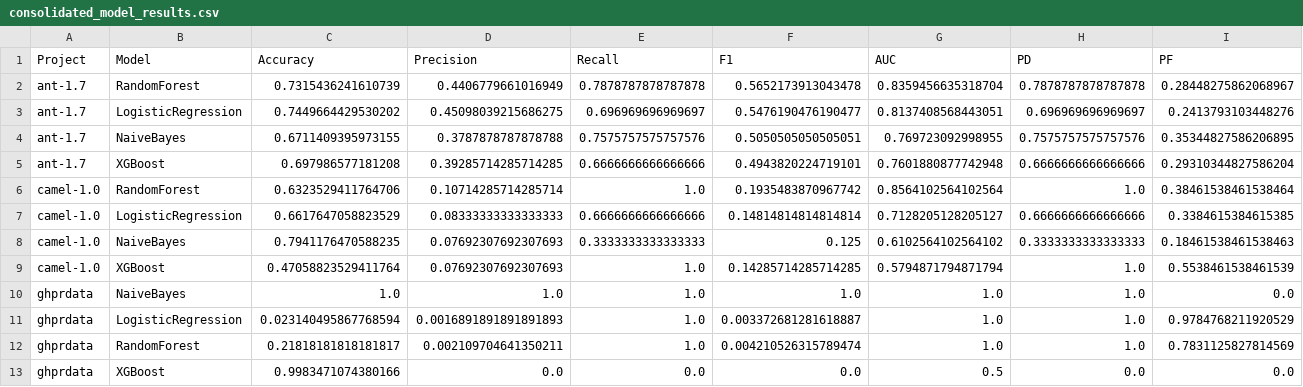
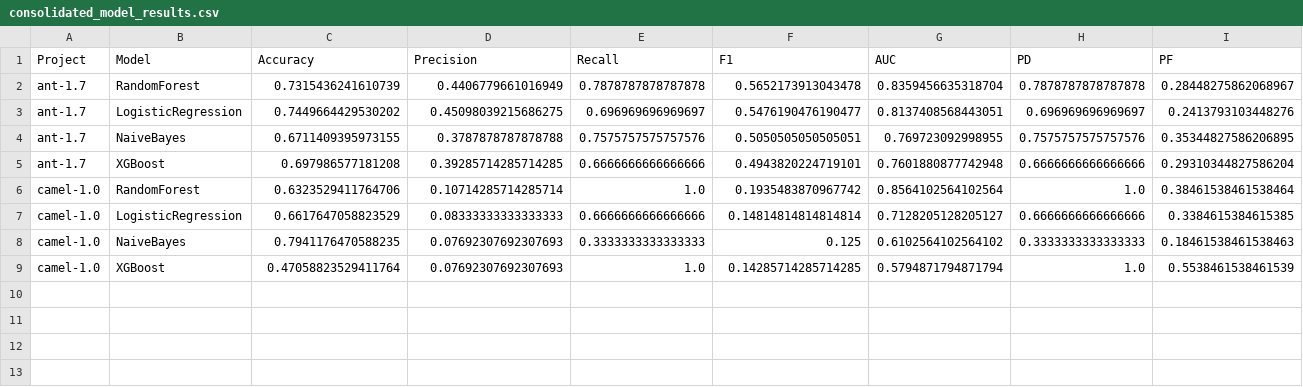
Before and after one commit to Abhipatilap09/AI-Based-Software-Defect-Detection, a CSV file: outputs/consolidated_model_results.csv, drawn as a sheet; only a part is shown; rows hold the shown columns only; the diff names each change by its address in the sheet, - before the commit and + after, or states it on an @@ line.

```diff
--- a/outputs/consolidated_model_results.csv
+++ b/outputs/consolidated_model_results.csv
-row 10: ghprdata | NaiveBayes | 1.0 | 1.0 | 1.0 | 1.0 | 1.0 | 1.0 | 0.0
-row 11: ghprdata | LogisticRegression | 0.023140495867768594 | 0.0016891891891891893 | 1.0 | 0.003372681281618887 | 1.0 | 1.0 | 0.9784768211920529
-row 12: ghprdata | RandomForest | 0.21818181818181817 | 0.002109704641350211 | 1.0 | 0.004210526315789474 | 1.0 | 1.0 | 0.7831125827814569
-row 13: ghprdata | XGBoost | 0.9983471074380166 | 0.0 | 0.0 | 0.0 | 0.5 | 0.0 | 0.0
```
Also changed, not shown: 23 other files.
